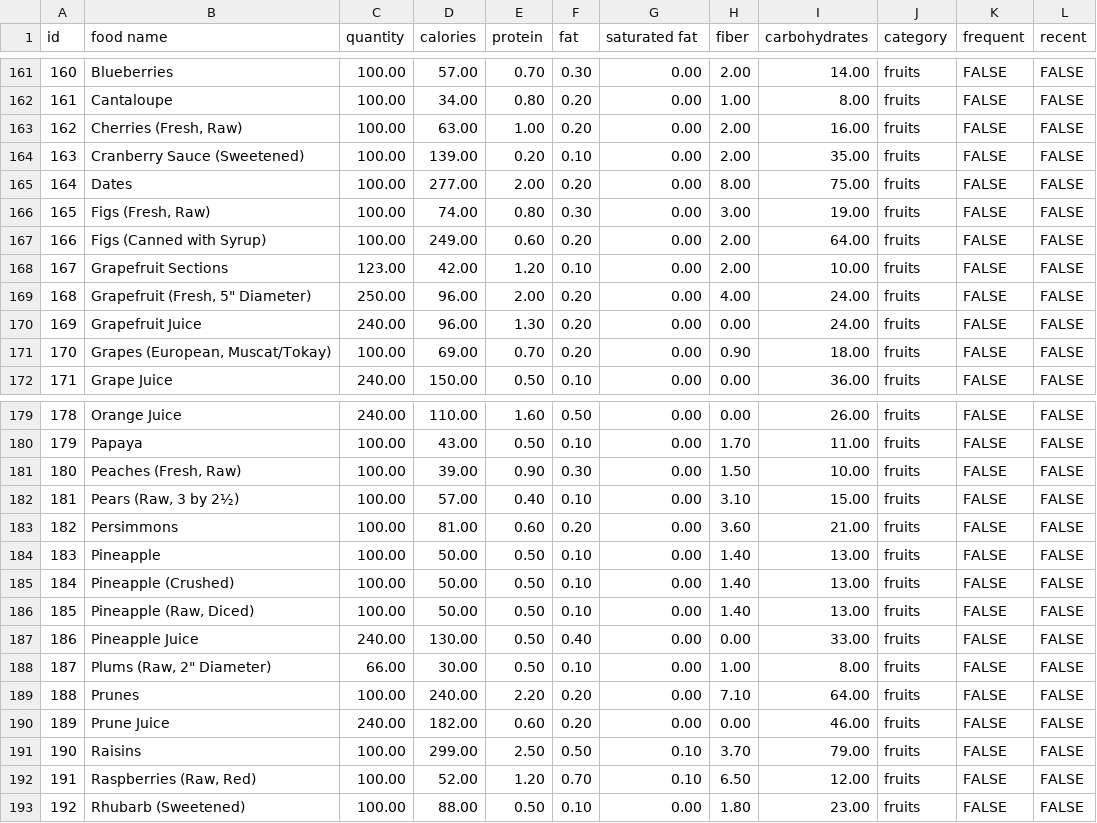
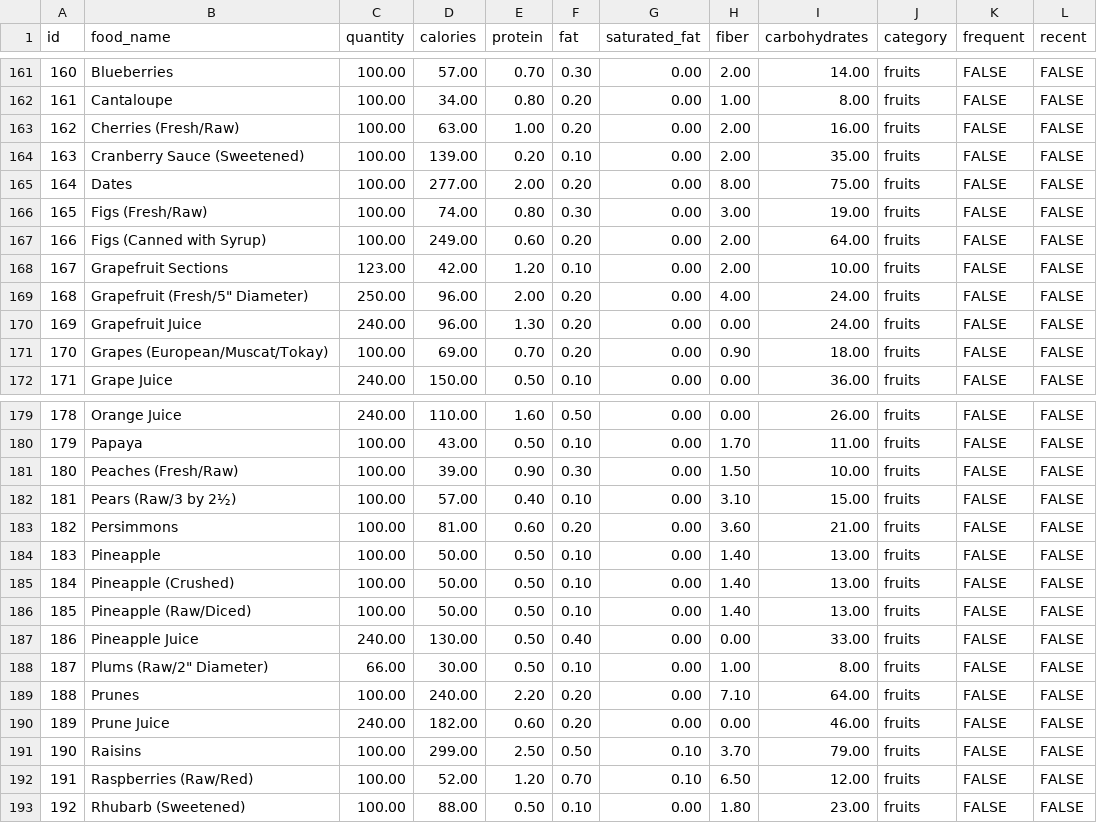
Before and after one commit to telesznicole/Flexi-Flow, a CSV file: CSV/Food_Table.csv (was Food_Table.csv), drawn as a sheet; only a part is shown, gaps mark what is left out; the diff covers the shown part only.

Commit message:
created and uploaded CSV and SQL files
added CSVtoSQL.java to food branch; created SQL folder and added SQL files for food logged_food and meal tables; ensured all SQL files worked when plugged into PHPmyadmin; organized files into folders

```diff
--- a/Food_Table.csv
+++ b/CSV/Food_Table.csv
@@ -1 +1 @@
-id,food name,quantity,calories,protein,fat,saturated fat,fiber,carbohydrates,category,frequent,recent
+id,food_name,quantity,calories,protein,fat,saturated_fat,fiber,carbohydrates,category,frequent,recent
@@ -162,11 +162,11 @@ id,food name,quantity,calories,protein,fat,saturated fat,fiber,carbohydrates,cat
 161,Cantaloupe,100.00,34.00,0.80,0.20,0.00,1.00,8.00,fruits,FALSE,FALSE
-162,"Cherries (Fresh, Raw)",100.00,63.00,1.00,0.20,0.00,2.00,16.00,fruits,FALSE,FALSE
+162,Cherries (Fresh/Raw),100.00,63.00,1.00,0.20,0.00,2.00,16.00,fruits,FALSE,FALSE
 163,Cranberry Sauce (Sweetened),100.00,139.00,0.20,0.10,0.00,2.00,35.00,fruits,FALSE,FALSE
 164,Dates,100.00,277.00,2.00,0.20,0.00,8.00,75.00,fruits,FALSE,FALSE
-165,"Figs (Fresh, Raw)",100.00,74.00,0.80,0.30,0.00,3.00,19.00,fruits,FALSE,FALSE
+165,Figs (Fresh/Raw),100.00,74.00,0.80,0.30,0.00,3.00,19.00,fruits,FALSE,FALSE
 166,Figs (Canned with Syrup),100.00,249.00,0.60,0.20,0.00,2.00,64.00,fruits,FALSE,FALSE
 167,Grapefruit Sections,123.00,42.00,1.20,0.10,0.00,2.00,10.00,fruits,FALSE,FALSE
-168,"Grapefruit (Fresh, 5"" Diameter)",250.00,96.00,2.00,0.20,0.00,4.00,24.00,fruits,FALSE,FALSE
+168,"Grapefruit (Fresh/5"" Diameter)",250.00,96.00,2.00,0.20,0.00,4.00,24.00,fruits,FALSE,FALSE
 169,Grapefruit Juice,240.00,96.00,1.30,0.20,0.00,0.00,24.00,fruits,FALSE,FALSE
-170,"Grapes (European, Muscat/Tokay)",100.00,69.00,0.70,0.20,0.00,0.90,18.00,fruits,FALSE,FALSE
+170,Grapes (European/Muscat/Tokay),100.00,69.00,0.70,0.20,0.00,0.90,18.00,fruits,FALSE,FALSE
 171,Grape Juice,240.00,150.00,0.50,0.10,0.00,0.00,36.00,fruits,FALSE,FALSE
@@ -180,4 +180,4 @@ id,food name,quantity,calories,protein,fat,saturated fat,fiber,carbohydrates,cat
 179,Papaya,100.00,43.00,0.50,0.10,0.00,1.70,11.00,fruits,FALSE,FALSE
-180,"Peaches (Fresh, Raw)",100.00,39.00,0.90,0.30,0.00,1.50,10.00,fruits,FALSE,FALSE
-181,"Pears (Raw, 3 by 2½)",100.00,57.00,0.40,0.10,0.00,3.10,15.00,fruits,FALSE,FALSE
+180,Peaches (Fresh/Raw),100.00,39.00,0.90,0.30,0.00,1.50,10.00,fruits,FALSE,FALSE
+181,Pears (Raw/3 by 2½),100.00,57.00,0.40,0.10,0.00,3.10,15.00,fruits,FALSE,FALSE
 182,Persimmons,100.00,81.00,0.60,0.20,0.00,3.60,21.00,fruits,FALSE,FALSE
@@ -185,5 +185,5 @@ id,food name,quantity,calories,protein,fat,saturated fat,fiber,carbohydrates,cat
 184,Pineapple (Crushed),100.00,50.00,0.50,0.10,0.00,1.40,13.00,fruits,FALSE,FALSE
-185,"Pineapple (Raw, Diced)",100.00,50.00,0.50,0.10,0.00,1.40,13.00,fruits,FALSE,FALSE
+185,Pineapple (Raw/Diced),100.00,50.00,0.50,0.10,0.00,1.40,13.00,fruits,FALSE,FALSE
 186,Pineapple Juice,240.00,130.00,0.50,0.40,0.00,0.00,33.00,fruits,FALSE,FALSE
-187,"Plums (Raw, 2"" Diameter)",66.00,30.00,0.50,0.10,0.00,1.00,8.00,fruits,FALSE,FALSE
+187,"Plums (Raw/2"" Diameter)",66.00,30.00,0.50,0.10,0.00,1.00,8.00,fruits,FALSE,FALSE
 188,Prunes,100.00,240.00,2.20,0.20,0.00,7.10,64.00,fruits,FALSE,FALSE
@@ -191,3 +191,3 @@ id,food name,quantity,calories,protein,fat,saturated fat,fiber,carbohydrates,cat
 190,Raisins,100.00,299.00,2.50,0.50,0.10,3.70,79.00,fruits,FALSE,FALSE
-191,"Raspberries (Raw, Red)",100.00,52.00,1.20,0.70,0.10,6.50,12.00,fruits,FALSE,FALSE
+191,Raspberries (Raw/Red),100.00,52.00,1.20,0.70,0.10,6.50,12.00,fruits,FALSE,FALSE
 192,Rhubarb (Sweetened),100.00,88.00,0.50,0.10,0.00,1.80,23.00,fruits,FALSE,FALSE
```
Also changed, not shown: 21 edited cells elsewhere in this file, CSV/Logged_Food_Table.csv, 6 other files.
